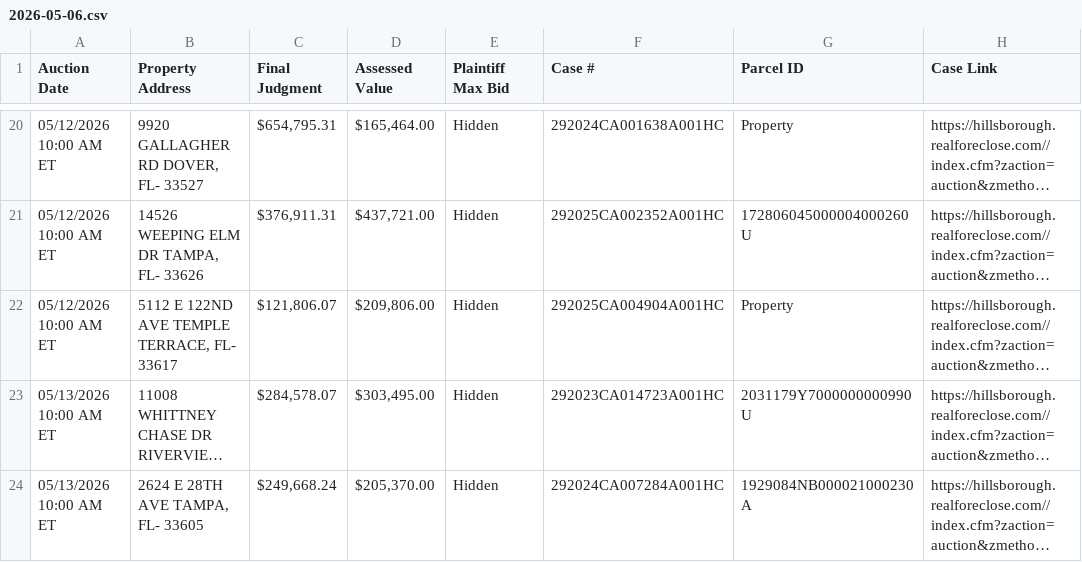
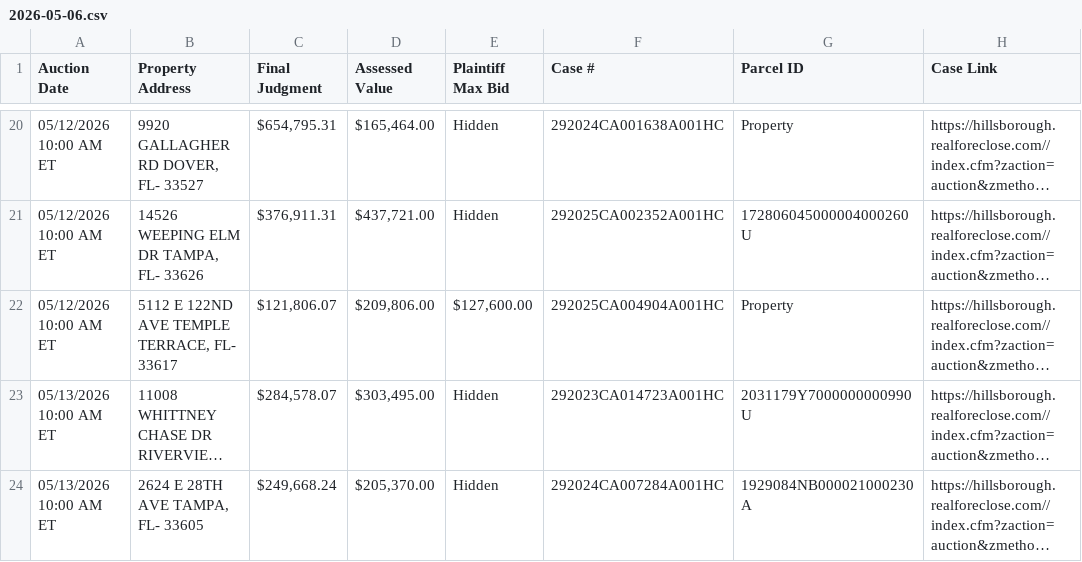
Before and after one commit to figlesias7/realforeclose-hillsborough, a CSV file: data/2026-05-06.csv, drawn as a sheet; only a part is shown, gaps mark what is left out; long unchanged cells end in …; the diff names each change by its address in the sheet, - before the commit and + after, or states it on an @@ line.

```diff
--- a/data/2026-05-06.csv
+++ b/data/2026-05-06.csv
-E22 (Plaintiff Max Bid): Hidden
+E22 (Plaintiff Max Bid): $127,600.00
```
Also changed, not shown: 2 other files.
